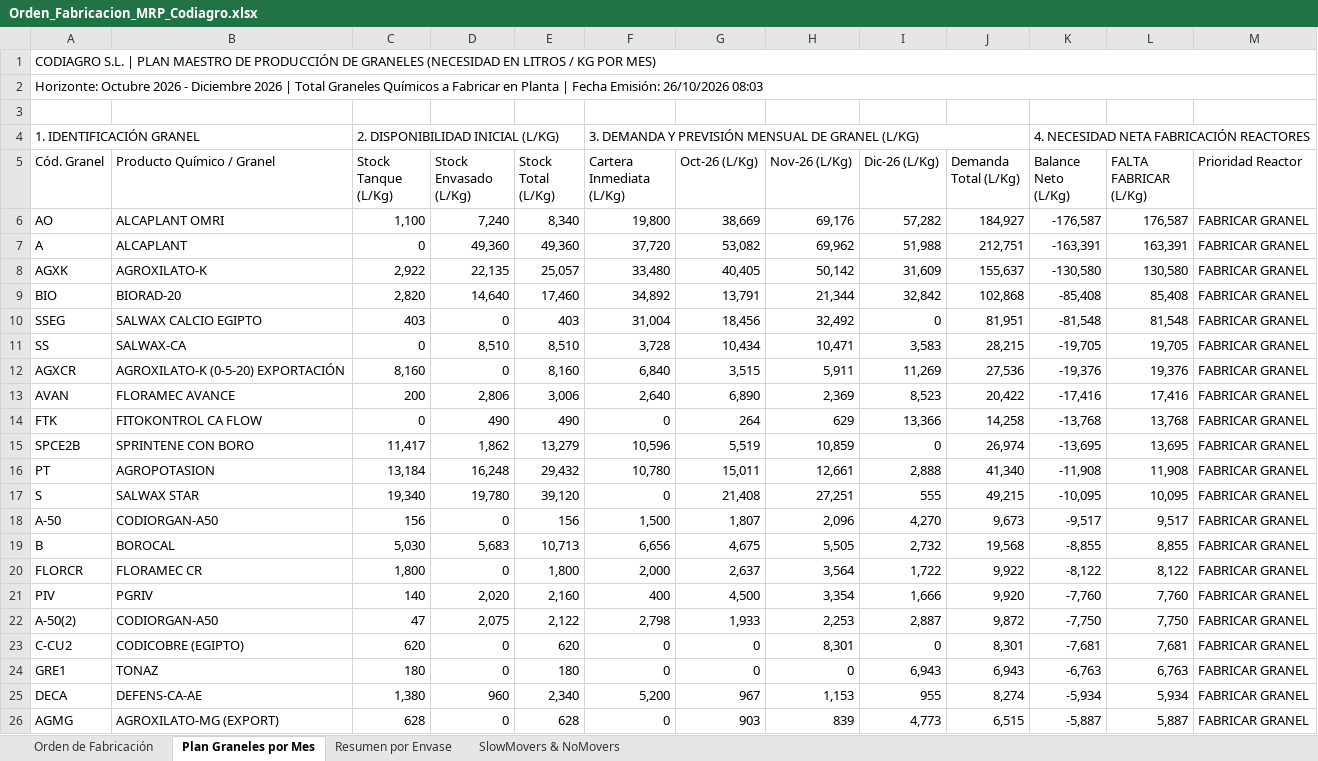
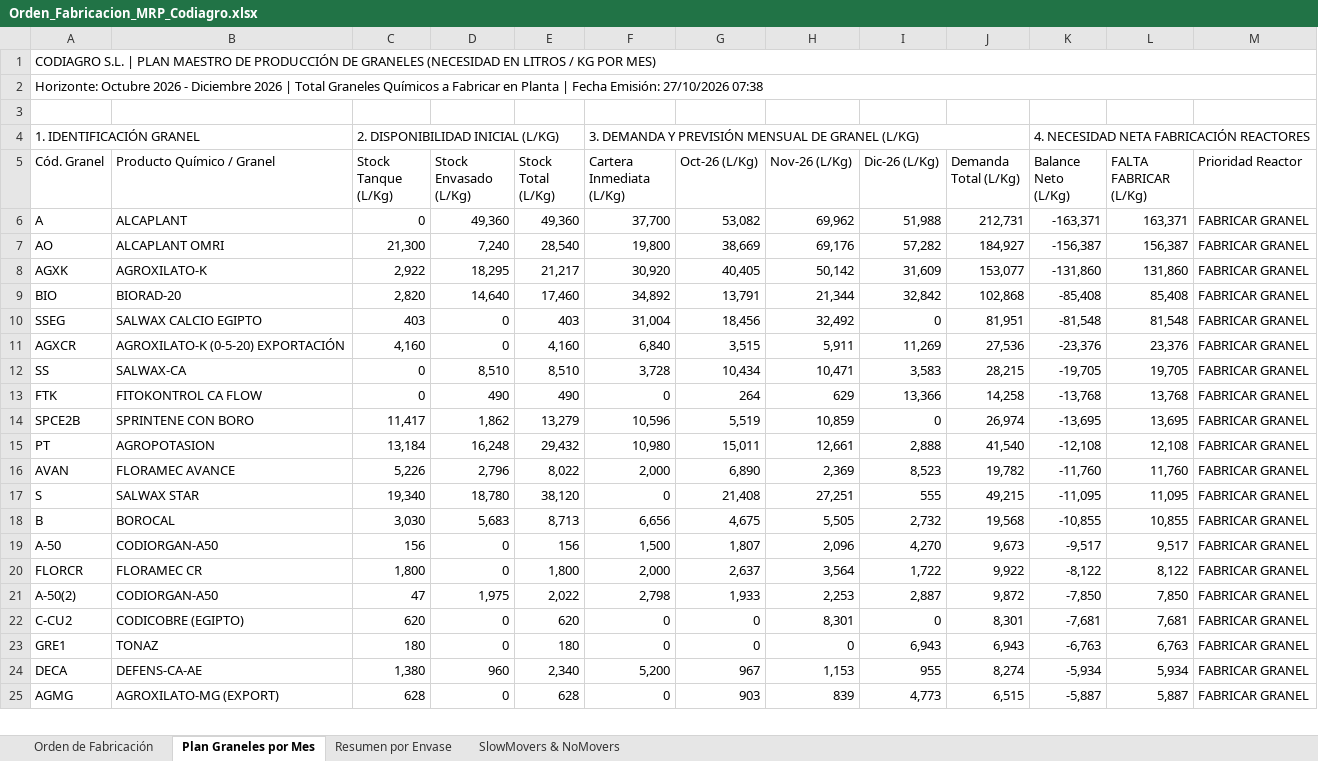
Before and after one commit to codiagrooscar/dashboard-presupuesto-2026, an Excel workbook: web_dashboard/Orden_Fabricacion_MRP_Codiagro.xlsx, sheet Plan Graneles por Mes, drawn as a sheet; only a part is shown; values as stored, in another font and other column widths than the file's, no cell formats; removed rows and columns are numbered as before the commit, all else as after; the diff covers the shown part only; the diff names each change by its address in the sheet, - before the commit and + after, or states it on an @@ line.

Commit message:
Actualizacion pedidos 27.10 y stock: comercial y MRP

```diff
--- a/web_dashboard/Orden_Fabricacion_MRP_Codiagro.xlsx (sheet Plan Graneles por Mes)
+++ b/web_dashboard/Orden_Fabricacion_MRP_Codiagro.xlsx (sheet Plan Graneles por Mes)
-A2 (Cód. Granel): …Fecha Emisión: 26/10/2026 08:03
+A2 (Cód. Granel): …Fecha Emisión: 27/10/2026 07:38
-row 6: AO | ALCAPLANT OMRI | 1,100 | 7,240 | 8,340 | 19,800 | 38,669 | 69,176 | 57,282 | 184,927 | -176,587 | 176,587 | FABRICAR GRANEL
-F6 (Cartera Inmediata (L/Kg)): 37,720
+F6 (Cartera Inmediata (L/Kg)): 37,700
-J6 (Demanda Total (L/Kg)): 212,751
+J6 (Demanda Total (L/Kg)): 212,731
-K6 (Balance Neto (L/Kg)): -163,391
+K6 (Balance Neto (L/Kg)): -163,371
-L6 (FALTA FABRICAR (L/Kg)): 163,391
+L6 (FALTA FABRICAR (L/Kg)): 163,371
+row 7: AO | ALCAPLANT OMRI | 21,300 | 7,240 | 28,540 | 19,800 | 38,669 | 69,176 | 57,282 | 184,927 | -156,387 | 156,387 | FABRICAR GRANEL
-D8 (Stock Envasado (L/Kg)): 22,135
+D8 (Stock Envasado (L/Kg)): 18,295
-E8 (Stock Total (L/Kg)): 25,057
+E8 (Stock Total (L/Kg)): 21,217
-F8 (Cartera Inmediata (L/Kg)): 33,480
+F8 (Cartera Inmediata (L/Kg)): 30,920
-J8 (Demanda Total (L/Kg)): 155,637
+J8 (Demanda Total (L/Kg)): 153,077
-K8 (Balance Neto (L/Kg)): -130,580
+K8 (Balance Neto (L/Kg)): -131,860
-L8 (FALTA FABRICAR (L/Kg)): 130,580
+L8 (FALTA FABRICAR (L/Kg)): 131,860
+row 11: AGXCR | AGROXILATO-K (0-5-20) EXPORTACIÓN | 4,160 | 0 | 4,160 | 6,840 | 3,515 | 5,911 | 11,269 | 27,536 | -23,376 | 23,376 | FABRICAR GRANEL
-row 12: AGXCR | AGROXILATO-K (0-5-20) EXPORTACIÓN | 8,160 | 0 | 8,160 | 6,840 | 3,515 | 5,911 | 11,269 | 27,536 | -19,376 | 19,376 | FABRICAR GRANEL
-row 13: AVAN | FLORAMEC AVANCE | 200 | 2,806 | 3,006 | 2,640 | 6,890 | 2,369 | 8,523 | 20,422 | -17,416 | 17,416 | FABRICAR GRANEL
-F15 (Cartera Inmediata (L/Kg)): 10,780
+F15 (Cartera Inmediata (L/Kg)): 10,980
-J15 (Demanda Total (L/Kg)): 41,340
+J15 (Demanda Total (L/Kg)): 41,540
-K15 (Balance Neto (L/Kg)): -11,908
+K15 (Balance Neto (L/Kg)): -12,108
-L15 (FALTA FABRICAR (L/Kg)): 11,908
+L15 (FALTA FABRICAR (L/Kg)): 12,108
+row 16: AVAN | FLORAMEC AVANCE | 5,226 | 2,796 | 8,022 | 2,000 | 6,890 | 2,369 | 8,523 | 19,782 | -11,760 | 11,760 | FABRICAR GRANEL
-D17 (Stock Envasado (L/Kg)): 19,780
+D17 (Stock Envasado (L/Kg)): 18,780
-E17 (Stock Total (L/Kg)): 39,120
+E17 (Stock Total (L/Kg)): 38,120
-K17 (Balance Neto (L/Kg)): -10,095
+K17 (Balance Neto (L/Kg)): -11,095
-L17 (FALTA FABRICAR (L/Kg)): 10,095
+L17 (FALTA FABRICAR (L/Kg)): 11,095
+row 18: B | BOROCAL | 3,030 | 5,683 | 8,713 | 6,656 | 4,675 | 5,505 | 2,732 | 19,568 | -10,855 | 10,855 | FABRICAR GRANEL
-row 19: B | BOROCAL | 5,030 | 5,683 | 10,713 | 6,656 | 4,675 | 5,505 | 2,732 | 19,568 | -8,855 | 8,855 | FABRICAR GRANEL
-row 21: PIV | PGRIV | 140 | 2,020 | 2,160 | 400 | 4,500 | 3,354 | 1,666 | 9,920 | -7,760 | 7,760 | FABRICAR GRANEL
-D21 (Stock Envasado (L/Kg)): 2,075
+D21 (Stock Envasado (L/Kg)): 1,975
-E21 (Stock Total (L/Kg)): 2,122
+E21 (Stock Total (L/Kg)): 2,022
-K21 (Balance Neto (L/Kg)): -7,750
+K21 (Balance Neto (L/Kg)): -7,850
-L21 (FALTA FABRICAR (L/Kg)): 7,750
+L21 (FALTA FABRICAR (L/Kg)): 7,850
```
Also changed, not shown: 8 added rows, 7 removed rows and 12 edited cells elsewhere in this sheet, sheet Orden de Fabricación, sheet SlowMovers & NoMovers, sheet Resumen por Envase, cell formats, 4 other files.
